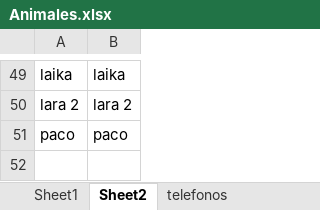
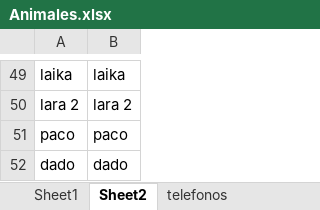
Before and after one commit to joisor1/asociacionalmasbellas.github.io, an Excel workbook: assets/database/Animales.xlsx, sheet Sheet2, drawn as a sheet; only a part is shown, gaps mark what is left out; values as stored, in another font and other column widths than the file's, no borders; the diff names each change by its address in the sheet, - before the commit and + after, or states it on an @@ line.

```diff
--- a/assets/database/Animales.xlsx (sheet Sheet2)
+++ b/assets/database/Animales.xlsx (sheet Sheet2)
+row 52: dado | dado
```
Also changed, not shown: sheet Sheet1, 4 other files.
